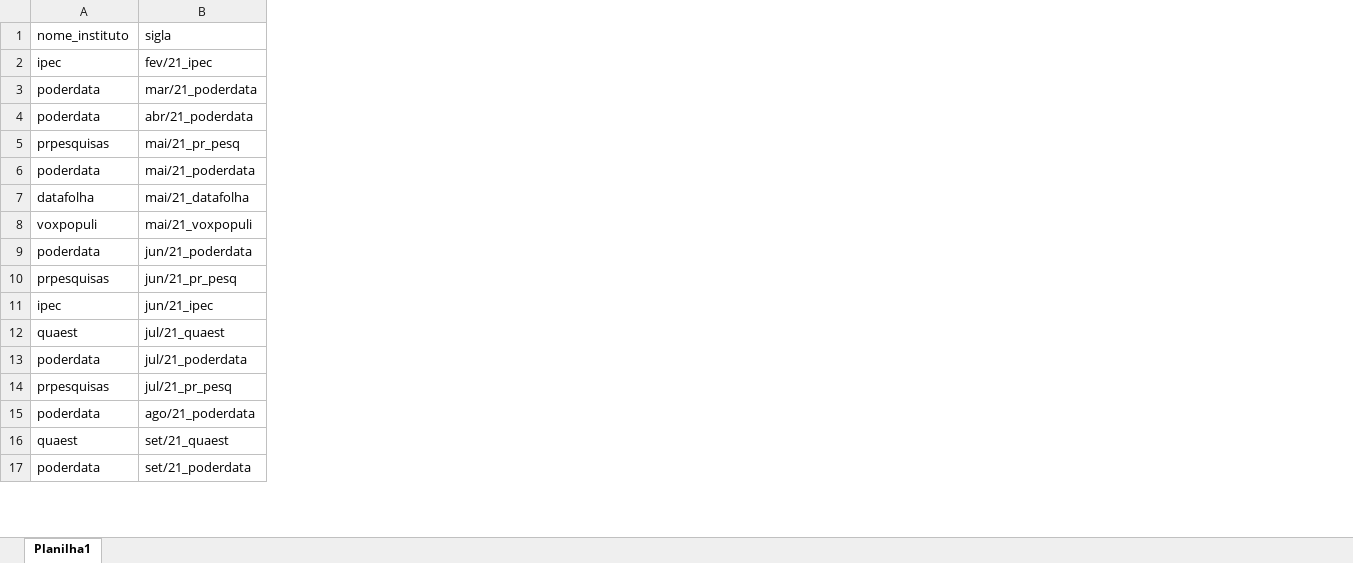
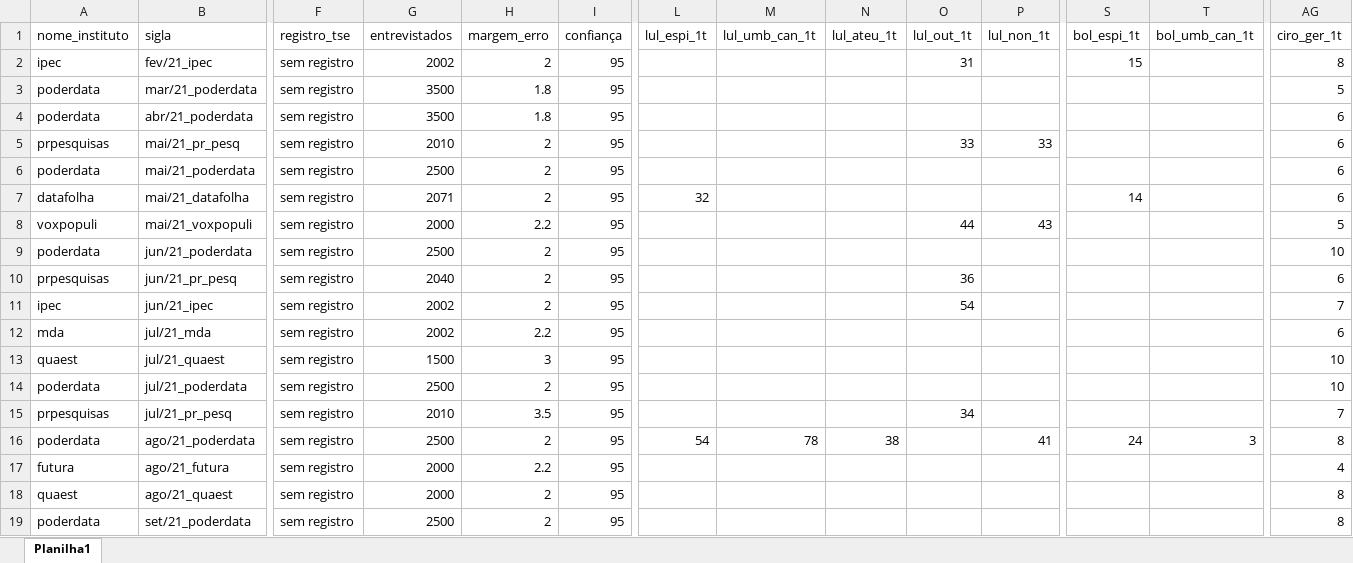
Before and after one commit to andregerardi/app-agregador-pesquisas, an Excel workbook: resultados_pesquisas_lula_bolsonaro_religião.xlsx, sheet Planilha1, drawn as a sheet; only a part is shown, gaps mark what is left out; values as stored, in another font and other column widths than the file's, no cell formats; addresses are those after the commit; rows hold the shown columns only; the diff covers the shown part only; the diff names each change by its address in the sheet, - before the commit and + after, or states it on an @@ line.

```diff
--- a/resultados_pesquisas_lula_bolsonaro_religião.xlsx (sheet Planilha1)
+++ b/resultados_pesquisas_lula_bolsonaro_religião.xlsx (sheet Planilha1)
+column F (registro_tse), rows 2-11: all sem registro; rows 13-16: all sem registro; rows 18-19: sem registro | sem registro
+column G (entrevistados), rows 2-11: 2002 | 3500 | 3500 | 2010 | 2500 | 2071 | 2000 | 2500 | 2040 | 2002; rows 13-16: 1500 | 2500 | 2010 | 2500; rows 18-19: 2000 | 2500
+column H (margem_erro), rows 2-11: 2 | 1.8 | 1.8 | 2 | 2 | 2 | 2.2 | 2 | 2 | 2; rows 13-16: 3 | 2 | 3.5 | 2; rows 18-19: 2 | 2
+column I (confiança), rows 2-11: all 95; rows 13-16: all 95; rows 18-19: 95 | 95
+column L (lul_espi_1t), row 7: 32; row 16: 54
+column M (lul_umb_can_1t), row 16: 78
+column N (lul_ateu_1t), row 16: 38
+column O (lul_out_1t), rows 2-11: 31 |  |  | 33 |  |  | 44 |  | 36 | 54; row 15: 34
+column P (lul_non_1t), rows 5-8: 33 |  |  | 43; row 16: 41
+column S (bol_espi_1t), rows 2-7: 15 |  |  |  |  | 14; row 16: 24
+column T (bol_umb_can_1t), row 16: 3
+column AG (ciro_ger_1t), rows 2-11: 8 | 5 | 6 | 6 | 6 | 6 | 5 | 10 | 6 | 7; rows 13-16: 10 | 10 | 7 | 8; rows 18-19: 8 | 8
+row 12: mda | jul/21_mda | sem registro | 2002 | 2.2 | 95 |  |  |  |  |  |  |  | 6
+row 17: futura | ago/21_futura | sem registro | 2000 | 2.2 | 95 |  |  |  |  |  |  |  | 4
-B18 (sigla): set/21_quaest
+B18 (sigla): ago/21_quaest
```
Also changed, not shown: 14 added rows, 1 removed row, 20 added columns, 3 removed columns and 59 edited cells elsewhere in this sheet, cell formats, 1 other file.
